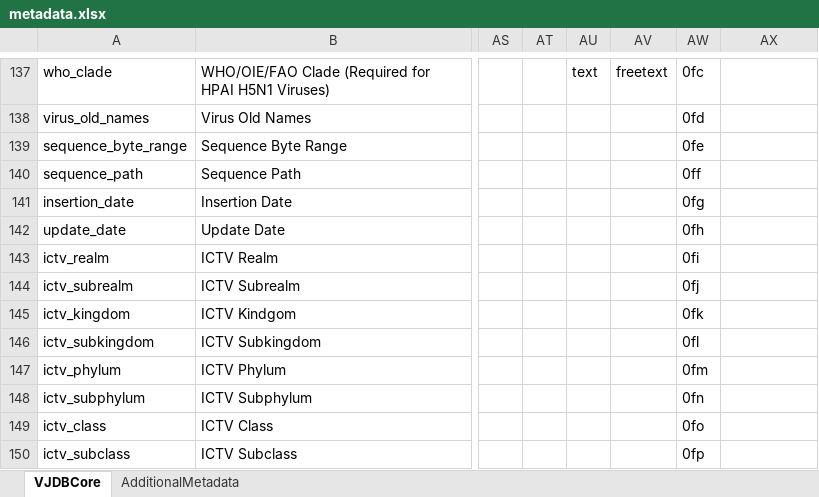
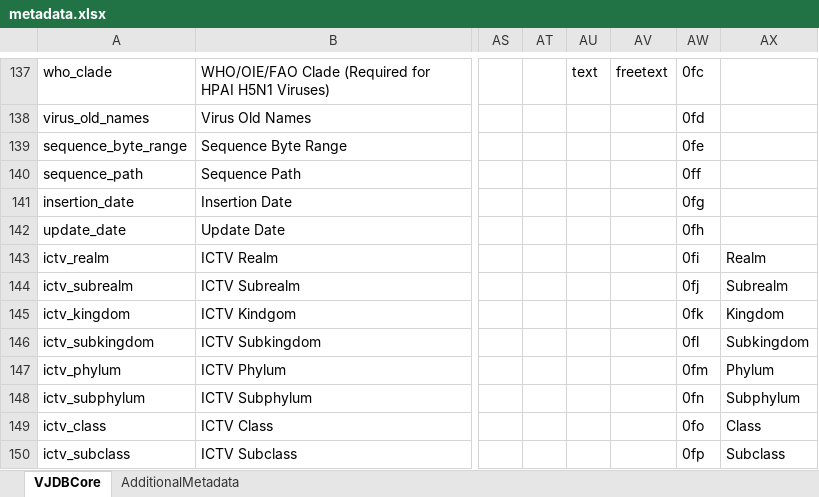
Before and after one commit to bio-informatician/virjendb_metadata, an Excel workbook: metadata.xlsx, sheet VJDBCore, drawn as a sheet; only a part is shown, gaps mark what is left out; values as stored, in another font and other column widths than the file's, no borders; conditional formats not drawn; the diff covers the shown part only; the diff names each change by its address in the sheet, - before the commit and + after, or states it on an @@ line.

Commit message:
v0.4 defined by workshop
3 new raws and one new column

```diff
--- a/metadata.xlsx (sheet VJDBCore)
+++ b/metadata.xlsx (sheet VJDBCore)
-AX143: (empty)
+AX143: Realm
-AX144: (empty)
+AX144: Subrealm
-AX145: (empty)
+AX145: Kingdom
-AX146: (empty)
+AX146: Subkingdom
-AX147: (empty)
+AX147: Phylum
-AX148: (empty)
+AX148: Subphylum
-AX149: (empty)
+AX149: Class
-AX150: (empty)
+AX150: Subclass
```
Also changed, not shown: 4 added rows, 24 edited cells and cell formats elsewhere in this sheet.
